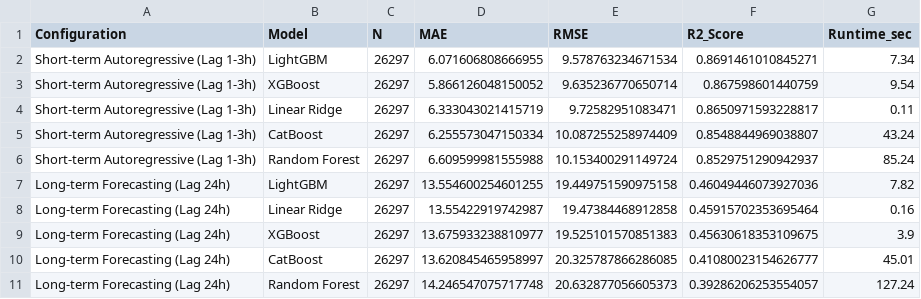
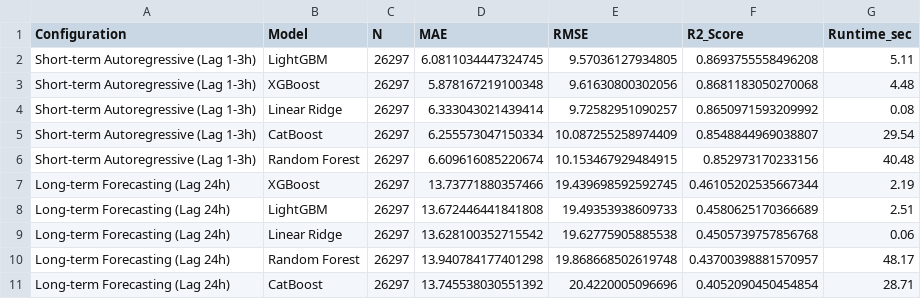
Before and after one commit to ThayBayThatSon/DAP391m_AI2011_Group7_Project, a CSV file: data/processed/california_aqi_model_leaderboard.csv, drawn as a sheet.

```diff
--- a/data/processed/california_aqi_model_leaderboard.csv
+++ b/data/processed/california_aqi_model_leaderboard.csv
@@ -1,11 +1,11 @@
 Configuration,Model,N,MAE,RMSE,R2_Score,Runtime_sec
-Short-term Autoregressive (Lag 1-3h),LightGBM,26297,6.071606808666955,9.578763234671534,0.8691461010845271,7.34
-Short-term Autoregressive (Lag 1-3h),XGBoost,26297,5.866126048150052,9.635236770650714,0.867598601440759,9.54
-Short-term Autoregressive (Lag 1-3h),Linear Ridge,26297,6.333043021415719,9.72582951083471,0.8650971593228817,0.11
-Short-term Autoregressive (Lag 1-3h),CatBoost,26297,6.255573047150334,10.087255258974409,0.8548844969038807,43.24
-Short-term Autoregressive (Lag 1-3h),Random Forest,26297,6.609599981555988,10.153400291149724,0.8529751290942937,85.24
-Long-term Forecasting (Lag 24h),LightGBM,26297,13.554600254601255,19.449751590975158,0.46049446073927036,7.82
-Long-term Forecasting (Lag 24h),Linear Ridge,26297,13.55422919742987,19.47384468912858,0.45915702353695464,0.16
-Long-term Forecasting (Lag 24h),XGBoost,26297,13.675933238810977,19.525101570851383,0.45630618353109675,3.9
-Long-term Forecasting (Lag 24h),CatBoost,26297,13.620845465958997,20.325787866286085,0.41080023154626777,45.01
-Long-term Forecasting (Lag 24h),Random Forest,26297,14.246547075717748,20.632877056605373,0.39286206253554057,127.24
+Short-term Autoregressive (Lag 1-3h),LightGBM,26297,6.0811034447324745,9.57036127934805,0.8693755558496208,5.11
+Short-term Autoregressive (Lag 1-3h),XGBoost,26297,5.878167219100348,9.61630800302056,0.8681183050270068,4.48
+Short-term Autoregressive (Lag 1-3h),Linear Ridge,26297,6.333043021439414,9.72582951090257,0.8650971593209992,0.08
+Short-term Autoregressive (Lag 1-3h),CatBoost,26297,6.255573047150334,10.087255258974409,0.8548844969038807,29.54
+Short-term Autoregressive (Lag 1-3h),Random Forest,26297,6.609616085220674,10.153467929484915,0.852973170233156,40.48
+Long-term Forecasting (Lag 24h),XGBoost,26297,13.73771880357466,19.439698592592745,0.46105202535667344,2.19
+Long-term Forecasting (Lag 24h),LightGBM,26297,13.672446441841808,19.49353938609733,0.4580625170366689,2.51
+Long-term Forecasting (Lag 24h),Linear Ridge,26297,13.628100352715542,19.62775905885538,0.4505739757856768,0.06
+Long-term Forecasting (Lag 24h),Random Forest,26297,13.940784177401298,19.868668502619748,0.43700398881570957,48.17
+Long-term Forecasting (Lag 24h),CatBoost,26297,13.745538030551392,20.4220005096696,0.4052090450454854,28.71
```
Also changed, not shown: data/processed/california_aqi_scenario_evaluation.csv, 13 other files.
